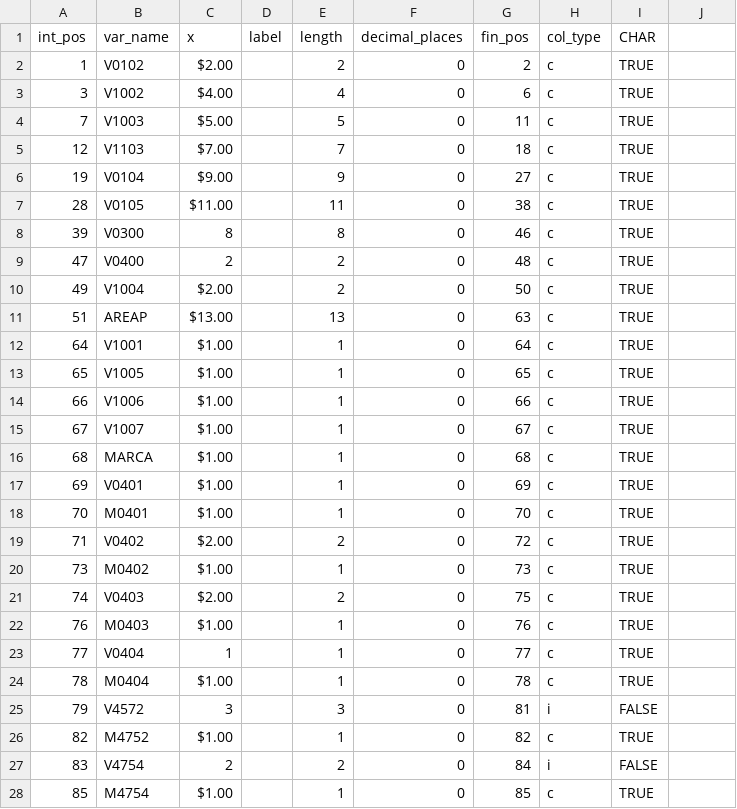
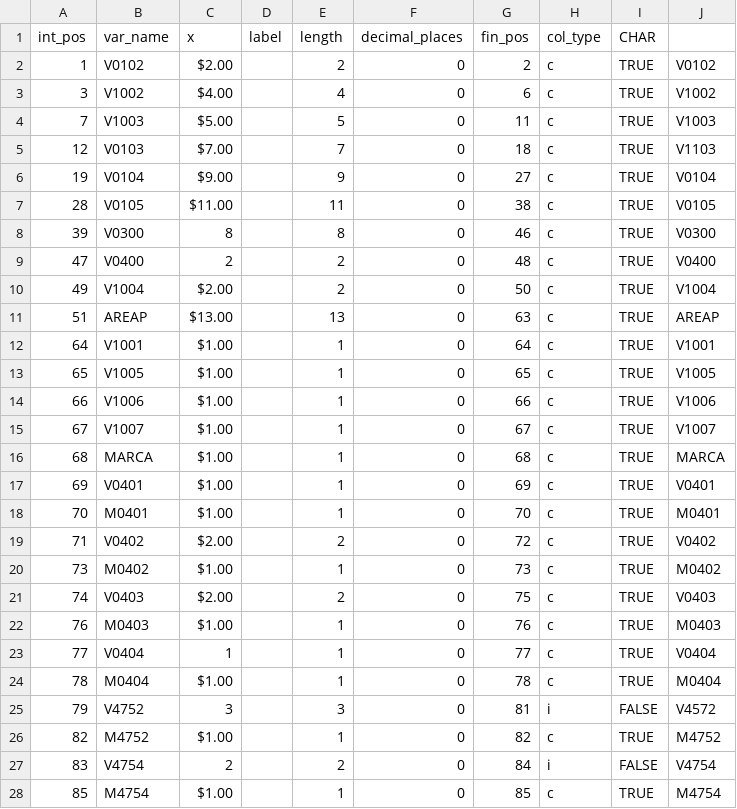
Before and after one commit to ipeaGIT/censobr, a CSV file: data_prep/read_guides/readguide_2000_population.csv, drawn as a sheet; only a part is shown; the diff covers the shown part only.

```diff
--- a/data_prep/read_guides/readguide_2000_population.csv
+++ b/data_prep/read_guides/readguide_2000_population.csv
@@ -2,27 +2,27 @@ int_pos,var_name,x,label,length,decimal_places,fin_pos,col_type,CHAR
-1,V0102,$2.00 ,,2,0,2,c,TRUE
-3,V1002,$4.00 ,,4,0,6,c,TRUE
-7,V1003,$5.00 ,,5,0,11,c,TRUE
-12,V1103,$7.00 ,,7,0,18,c,TRUE
-19,V0104,$9.00 ,,9,0,27,c,TRUE
-28,V0105,$11.00 ,,11,0,38,c,TRUE
-39,V0300,8,,8,0,46,c,TRUE
-47,V0400,2,,2,0,48,c,TRUE
-49,V1004,$2.00 ,,2,0,50,c,TRUE
-51,AREAP,$13.00 ,,13,0,63,c,TRUE
-64,V1001,$1.00 ,,1,0,64,c,TRUE
-65,V1005,$1.00 ,,1,0,65,c,TRUE
-66,V1006,$1.00 ,,1,0,66,c,TRUE
-67,V1007,$1.00 ,,1,0,67,c,TRUE
-68,MARCA,$1.00 ,,1,0,68,c,TRUE
-69,V0401,$1.00 ,,1,0,69,c,TRUE
-70,M0401,$1.00 ,,1,0,70,c,TRUE
-71,V0402,$2.00 ,,2,0,72,c,TRUE
-73,M0402,$1.00 ,,1,0,73,c,TRUE
-74,V0403,$2.00 ,,2,0,75,c,TRUE
-76,M0403,$1.00 ,,1,0,76,c,TRUE
-77,V0404,1,,1,0,77,c,TRUE
-78,M0404,$1.00 ,,1,0,78,c,TRUE
-79,V4572,3,,3,0,81,i,FALSE
-82,M4752,$1.00 ,,1,0,82,c,TRUE
-83,V4754,2,,2,0,84,i,FALSE
-85,M4754,$1.00 ,,1,0,85,c,TRUE
+1,V0102,$2.00 ,,2,0,2,c,TRUE,V0102
+3,V1002,$4.00 ,,4,0,6,c,TRUE,V1002
+7,V1003,$5.00 ,,5,0,11,c,TRUE,V1003
+12,V0103,$7.00 ,,7,0,18,c,TRUE,V1103
+19,V0104,$9.00 ,,9,0,27,c,TRUE,V0104
+28,V0105,$11.00 ,,11,0,38,c,TRUE,V0105
+39,V0300,8,,8,0,46,c,TRUE,V0300
+47,V0400,2,,2,0,48,c,TRUE,V0400
+49,V1004,$2.00 ,,2,0,50,c,TRUE,V1004
+51,AREAP,$13.00 ,,13,0,63,c,TRUE,AREAP
+64,V1001,$1.00 ,,1,0,64,c,TRUE,V1001
+65,V1005,$1.00 ,,1,0,65,c,TRUE,V1005
+66,V1006,$1.00 ,,1,0,66,c,TRUE,V1006
+67,V1007,$1.00 ,,1,0,67,c,TRUE,V1007
+68,MARCA,$1.00 ,,1,0,68,c,TRUE,MARCA
+69,V0401,$1.00 ,,1,0,69,c,TRUE,V0401
+70,M0401,$1.00 ,,1,0,70,c,TRUE,M0401
+71,V0402,$2.00 ,,2,0,72,c,TRUE,V0402
+73,M0402,$1.00 ,,1,0,73,c,TRUE,M0402
+74,V0403,$2.00 ,,2,0,75,c,TRUE,V0403
+76,M0403,$1.00 ,,1,0,76,c,TRUE,M0403
+77,V0404,1,,1,0,77,c,TRUE,V0404
+78,M0404,$1.00 ,,1,0,78,c,TRUE,M0404
+79,V4752,3,,3,0,81,i,FALSE,V4572
+82,M4752,$1.00 ,,1,0,82,c,TRUE,M4752
+83,V4754,2,,2,0,84,i,FALSE,V4754
+85,M4754,$1.00 ,,1,0,85,c,TRUE,M4754
```
Also changed, not shown: 156 edited cells elsewhere in this file, 2 other files.
